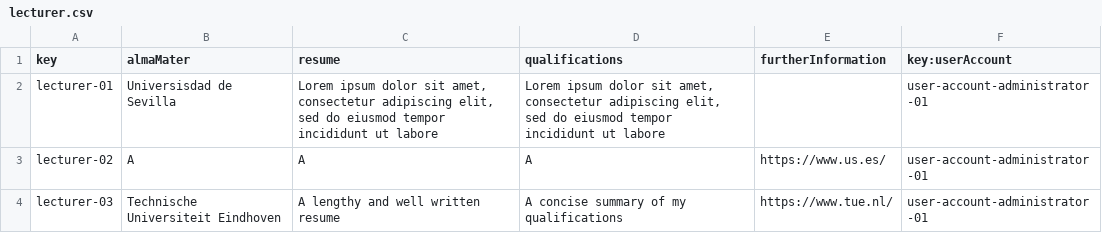
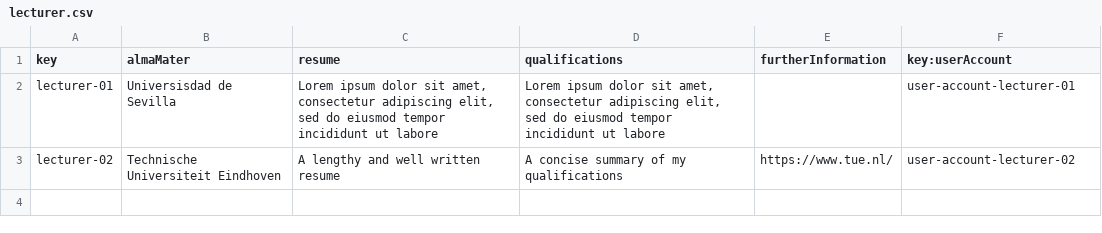
Before and after one commit to DP2-2023/Acme-L3-D02, a CSV file: src/main/webapp/WEB-INF/resources/sample-data/lecturer.csv, drawn as a sheet.

Commit message:
fix: Change credentials for lecturer accounts

```diff
--- a/src/main/webapp/WEB-INF/resources/sample-data/lecturer.csv
+++ b/src/main/webapp/WEB-INF/resources/sample-data/lecturer.csv
@@ -1,4 +1,3 @@
 key,almaMater,resume,qualifications,furtherInformation,key:userAccount
-lecturer-01,Universisdad de Sevilla,"Lorem ipsum dolor sit amet, consectetur adipiscing elit, sed do eiusmod tempor incididunt ut labore","Lorem ipsum dolor sit amet, consectetur adipiscing elit, sed do eiusmod tempor incididunt ut labore",,user-account-administrator-01
-lecturer-02,"A","A","A","https://www.us.es/",user-account-administrator-01
-lecturer-03,"Technische Universiteit Eindhoven","A lengthy and well written resume","A concise summary of my qualifications","https://www.tue.nl/",user-account-administrator-01
+lecturer-01,Universisdad de Sevilla,"Lorem ipsum dolor sit amet, consectetur adipiscing elit, sed do eiusmod tempor incididunt ut labore","Lorem ipsum dolor sit amet, consectetur adipiscing elit, sed do eiusmod tempor incididunt ut labore",,user-account-lecturer-01
+lecturer-02,Technische Universiteit Eindhoven,A lengthy and well written resume,A concise summary of my qualifications,https://www.tue.nl/,user-account-lecturer-02
```
Also changed, not shown: src/main/webapp/WEB-INF/resources/initial-data/user-account.csv.
